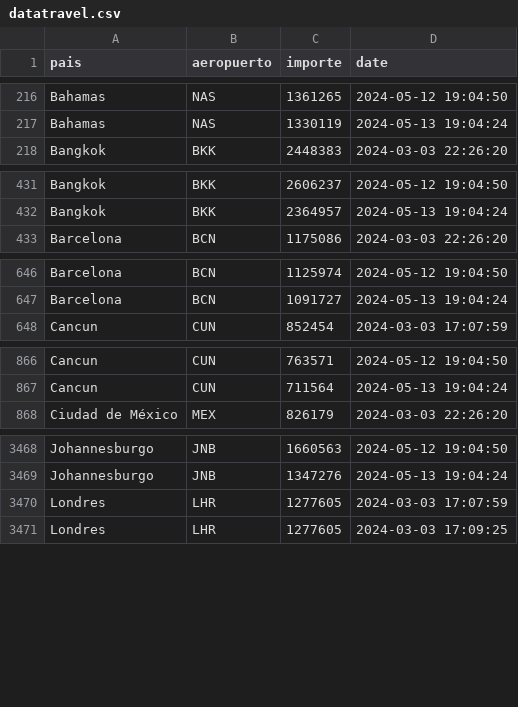
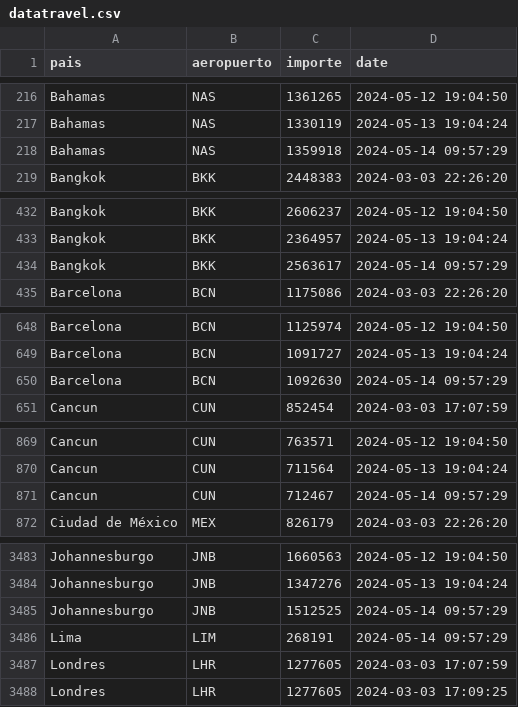
Before and after one commit to MGaloto/python_email, a CSV file: data/datatravel.csv, drawn as a sheet; only a part is shown, gaps mark what is left out; the diff covers the shown part only; the diff names each change by its address in the sheet, - before the commit and + after, or states it on an @@ line.

Commit message:
Auto update dashboard

```diff
--- a/data/datatravel.csv
+++ b/data/datatravel.csv
+row 218: Bahamas | NAS | 1359918 | 2024-05-14 09:57:29
+row 434: Bangkok | BKK | 2563617 | 2024-05-14 09:57:29
+row 650: Barcelona | BCN | 1092630 | 2024-05-14 09:57:29
+row 871: Cancun | CUN | 712467 | 2024-05-14 09:57:29
+row 3485: Johannesburgo | JNB | 1512525 | 2024-05-14 09:57:29
+row 3486: Lima | LIM | 268191 | 2024-05-14 09:57:29
```
Also changed, not shown: 28 added rows elsewhere in this file.
